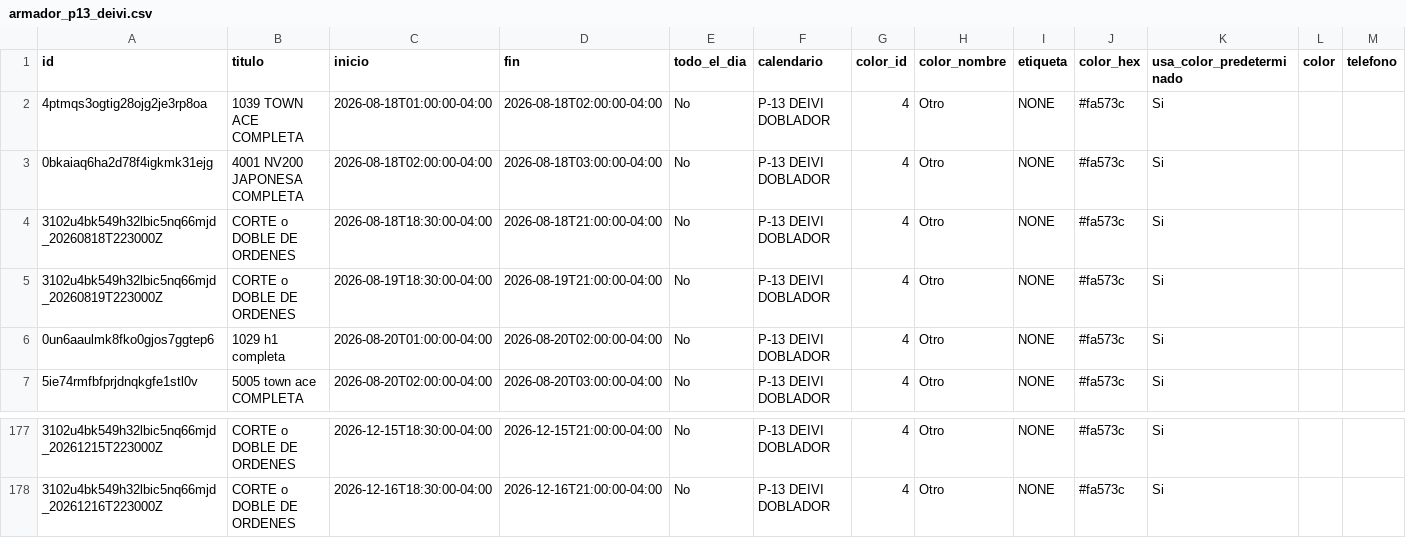
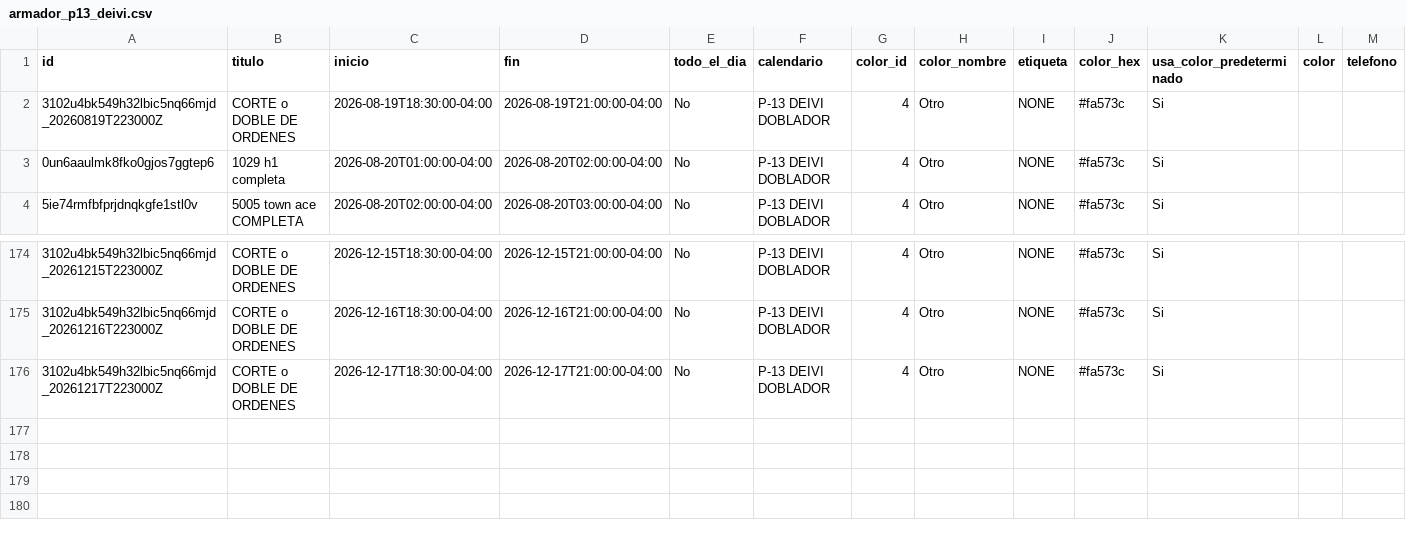
Before and after one commit to Osiris-14/rubio-defensa-ticket, a CSV file: public/data/calendario_armadores/armador_p13_deivi.csv, drawn as a sheet; only a part is shown, gaps mark what is left out; removed rows and columns are numbered as before the commit, all else as after; rows hold the shown columns only; the diff names each change by its address in the sheet, - before the commit and + after, or states it on an @@ line.

```diff
--- a/public/data/calendario_armadores/armador_p13_deivi.csv
+++ b/public/data/calendario_armadores/armador_p13_deivi.csv
-row 2: 4ptmqs3ogtig28ojg2je3rp8oa | 1039 TOWN ACE COMPLETA | 2026-08-18T01:00:00-04:00 | 2026-08-18T02:00:00-04:00 | No | P-13 DEIVI DOBLADOR | 4 | Otro | NONE | #fa573c | Si
-row 3: 0bkaiaq6ha2d78f4igkmk31ejg | 4001 NV200 JAPONESA COMPLETA | 2026-08-18T02:00:00-04:00 | 2026-08-18T03:00:00-04:00 | No | P-13 DEIVI DOBLADOR | 4 | Otro | NONE | #fa573c | Si
-row 4: 3102u4bk549h32lbic5nq66mjd_20260818T223000Z | CORTE o DOBLE DE ORDENES | 2026-08-18T18:30:00-04:00 | 2026-08-18T21:00:00-04:00 | No | P-13 DEIVI DOBLADOR | 4 | Otro | NONE | #fa573c | Si
+row 176: 3102u4bk549h32lbic5nq66mjd_20261217T223000Z | CORTE o DOBLE DE ORDENES | 2026-12-17T18:30:00-04:00 | 2026-12-17T21:00:00-04:00 | No | P-13 DEIVI DOBLADOR | 4 | Otro | NONE | #fa573c | Si
```
Also changed, not shown: public/data/calendario_armadores/armador_encargado_fabricacion.csv, public/data/calendario_armadores/armador_evennot.csv, 2 other files.
